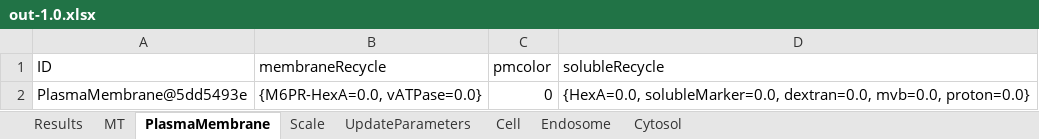
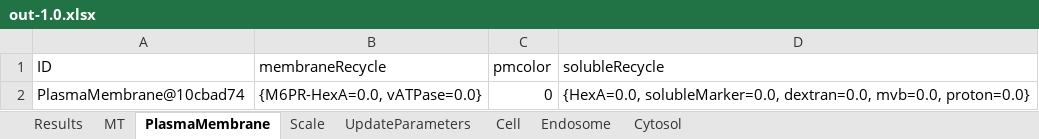
Before and after one commit to ihem-institute/immunity, an Excel workbook: out-1.0.xlsx, sheet PlasmaMembrane, drawn as a sheet; values as stored, in another font and other column widths than the file's, no borders; the diff names each change by its address in the sheet, - before the commit and + after, or states it on an @@ line.

```diff
--- a/out-1.0.xlsx (sheet PlasmaMembrane)
+++ b/out-1.0.xlsx (sheet PlasmaMembrane)
-A2 (ID): PlasmaMembrane@5dd5493e
+A2 (ID): PlasmaMembrane@10cbad74
```
Also changed, not shown: sheet Cytosol, sheet Endosome, sheet MT, sheet Results, sheet Scale, sheet UpdateParameters, 1 more sheet, InputIntrTransp3.xlsm, 26 other files.
